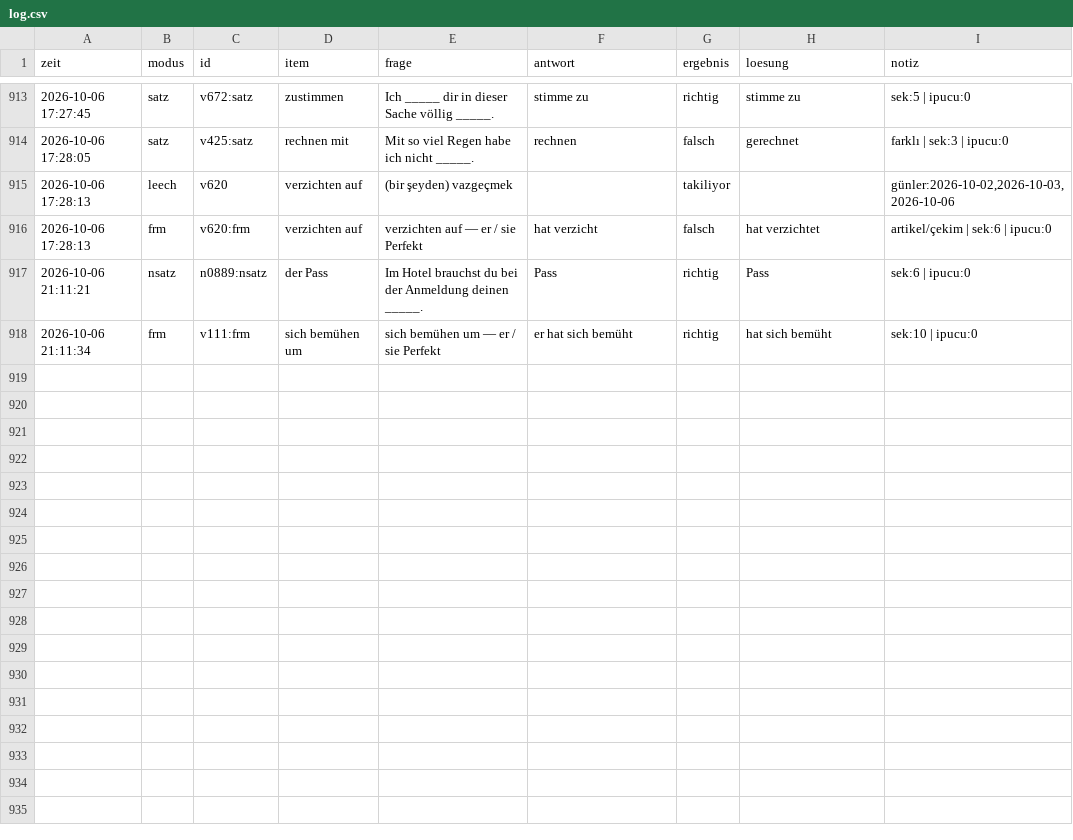
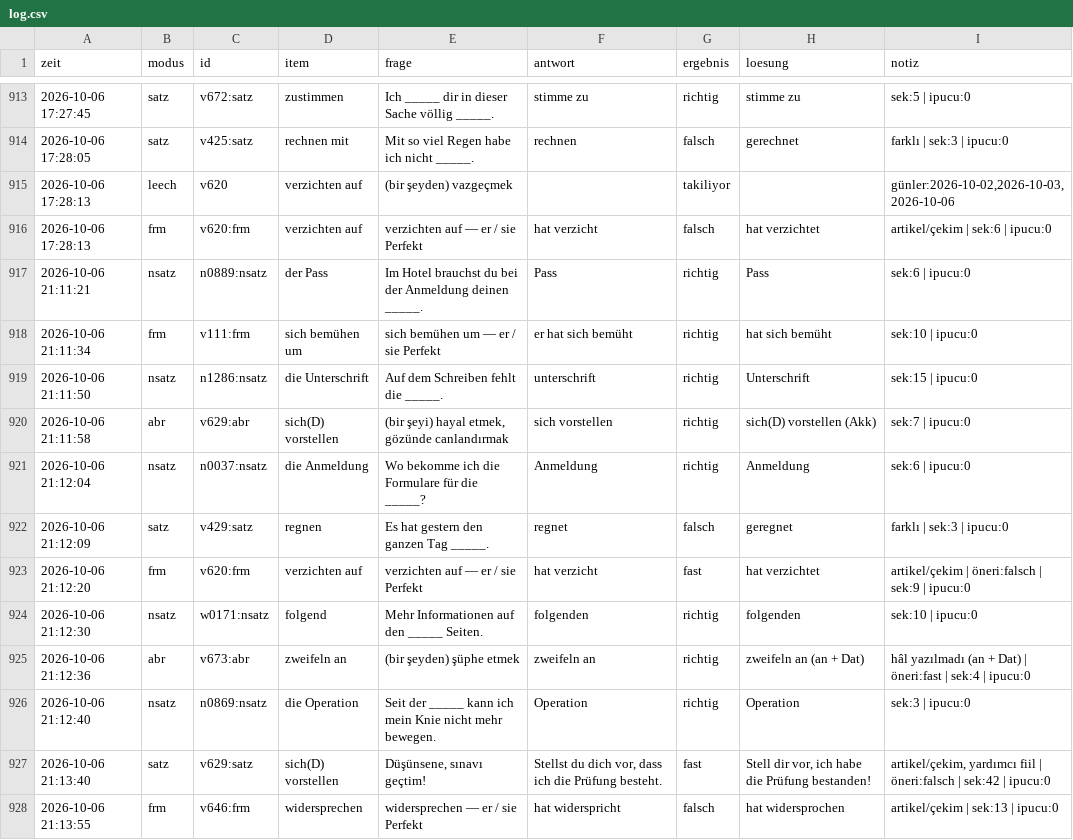
Before and after one commit to mahmutarsla/Almanca-Tekrar, a CSV file: log/log.csv, drawn as a sheet; only a part is shown, gaps mark what is left out; the diff names each change by its address in the sheet, - before the commit and + after, or states it on an @@ line.

Commit message:
log: 10 cevap

```diff
--- a/log/log.csv
+++ b/log/log.csv
+row 919: 2026-10-06 21:11:50 | nsatz | n1286:nsatz | die Unterschrift | Auf dem Schreiben fehlt die _____. | unterschrift | richtig | Unterschrift | sek:15 | ipucu:0
+row 920: 2026-10-06 21:11:58 | abr | v629:abr | sich(D) vorstellen | (bir şeyi) hayal etmek, gözünde canlandırmak | sich vorstellen | richtig | sich(D) vorstellen (Akk) | sek:7 | ipucu:0
+row 921: 2026-10-06 21:12:04 | nsatz | n0037:nsatz | die Anmeldung | Wo bekomme ich die Formulare für die _____? | Anmeldung | richtig | Anmeldung | sek:6 | ipucu:0
+row 922: 2026-10-06 21:12:09 | satz | v429:satz | regnen | Es hat gestern den ganzen Tag _____. | regnet | falsch | geregnet | farklı | sek:3 | ipucu:0
+row 923: 2026-10-06 21:12:20 | frm | v620:frm | verzichten auf | verzichten auf — er / sie Perfekt | hat verzicht | fast | hat verzichtet | artikel/çekim | öneri:falsch | sek:9 | ipucu:0
+row 924: 2026-10-06 21:12:30 | nsatz | w0171:nsatz | folgend | Mehr Informationen auf den _____ Seiten. | folgenden | richtig | folgenden | sek:10 | ipucu:0
+row 925: 2026-10-06 21:12:36 | abr | v673:abr | zweifeln an | (bir şeyden) şüphe etmek | zweifeln an | richtig | zweifeln an (an + Dat) | hâl yazılmadı (an + Dat) | öneri:fast | sek:4 | ipucu:0
+row 926: 2026-10-06 21:12:40 | nsatz | n0869:nsatz | die Operation | Seit der _____ kann ich mein Knie nicht mehr bewegen. | Operation | richtig | Operation | sek:3 | ipucu:0
+row 927: 2026-10-06 21:13:40 | satz | v629:satz | sich(D) vorstellen | Düşünsene, sınavı geçtim! | Stellst du dich vor, dass ich die Prüfung besteht. | fast | Stell dir vor, ich habe die Prüfung bestanden! | artikel/çekim, yardımcı fiil | öneri:falsch | sek:42 | ipucu:0
+row 928: 2026-10-06 21:13:55 | frm | v646:frm | widersprechen | widersprechen — er / sie Perfekt | hat widerspricht | falsch | hat widersprochen | artikel/çekim | sek:13 | ipucu:0
```
